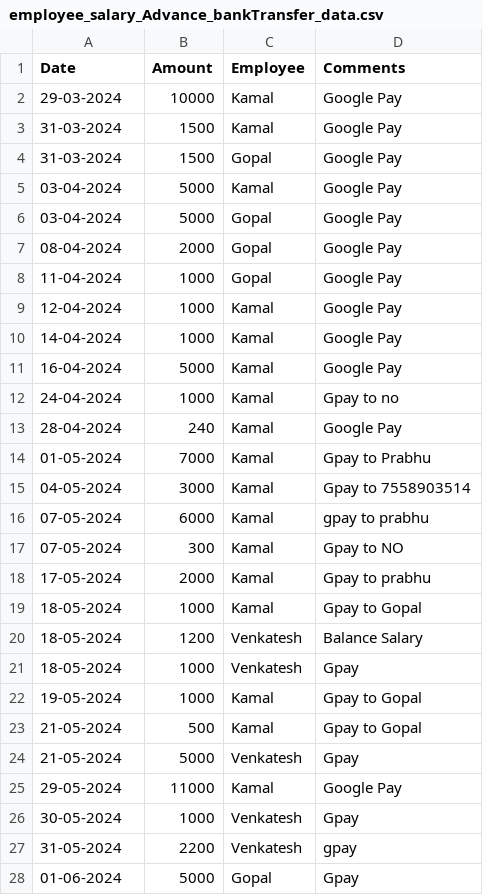
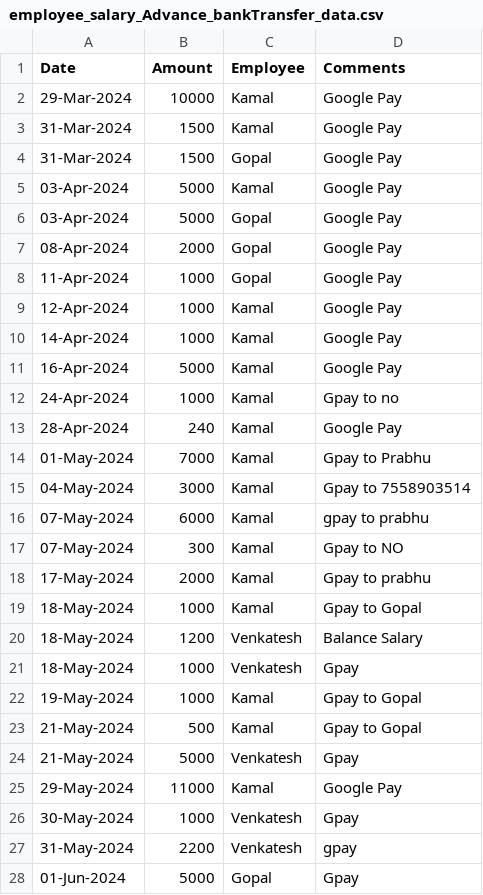
Before and after one commit to Balajimcr/DailySalesTrackerApp, a CSV file: Data/EliteSalonLalgudi/employee_salary_Advance_bankTransfer_data.csv, drawn as a sheet; only a part is shown; the diff covers the shown part only.

```diff
--- a/Data/EliteSalonLalgudi/employee_salary_Advance_bankTransfer_data.csv
+++ b/Data/EliteSalonLalgudi/employee_salary_Advance_bankTransfer_data.csv
@@ -1,28 +1,28 @@
 Date,Amount,Employee,Comments
-29-03-2024,10000,Kamal,Google Pay
-31-03-2024,1500,Kamal,Google Pay
-31-03-2024,1500,Gopal,Google Pay
-03-04-2024,5000,Kamal,Google Pay
-03-04-2024,5000,Gopal,Google Pay
-08-04-2024,2000,Gopal,Google Pay
-11-04-2024,1000,Gopal,Google Pay
-12-04-2024,1000,Kamal,Google Pay
-14-04-2024,1000,Kamal,Google Pay
-16-04-2024,5000,Kamal,Google Pay
-24-04-2024,1000,Kamal,Gpay to no
-28-04-2024,240,Kamal,Google Pay
-01-05-2024,7000,Kamal,Gpay to Prabhu
-04-05-2024,3000,Kamal,Gpay to 7558903514
-07-05-2024,6000,Kamal,gpay to prabhu
-07-05-2024,300,Kamal,Gpay to NO
-17-05-2024,2000,Kamal,Gpay to prabhu
-18-05-2024,1000,Kamal,Gpay to Gopal
-18-05-2024,1200,Venkatesh,Balance Salary
-18-05-2024,1000,Venkatesh,Gpay
-19-05-2024,1000,Kamal,Gpay to Gopal
-21-05-2024,500,Kamal,Gpay to Gopal
-21-05-2024,5000,Venkatesh,Gpay
-29-05-2024,11000,Kamal,Google Pay
-30-05-2024,1000,Venkatesh,Gpay
-31-05-2024,2200,Venkatesh,gpay
-01-06-2024,5000,Gopal,Gpay
+29-Mar-2024,10000,Kamal,Google Pay
+31-Mar-2024,1500,Kamal,Google Pay
+31-Mar-2024,1500,Gopal,Google Pay
+03-Apr-2024,5000,Kamal,Google Pay
+03-Apr-2024,5000,Gopal,Google Pay
+08-Apr-2024,2000,Gopal,Google Pay
+11-Apr-2024,1000,Gopal,Google Pay
+12-Apr-2024,1000,Kamal,Google Pay
+14-Apr-2024,1000,Kamal,Google Pay
+16-Apr-2024,5000,Kamal,Google Pay
+24-Apr-2024,1000,Kamal,Gpay to no
+28-Apr-2024,240,Kamal,Google Pay
+01-May-2024,7000,Kamal,Gpay to Prabhu
+04-May-2024,3000,Kamal,Gpay to 7558903514
+07-May-2024,6000,Kamal,gpay to prabhu
+07-May-2024,300,Kamal,Gpay to NO
+17-May-2024,2000,Kamal,Gpay to prabhu
+18-May-2024,1000,Kamal,Gpay to Gopal
+18-May-2024,1200,Venkatesh,Balance Salary
+18-May-2024,1000,Venkatesh,Gpay
+19-May-2024,1000,Kamal,Gpay to Gopal
+21-May-2024,500,Kamal,Gpay to Gopal
+21-May-2024,5000,Venkatesh,Gpay
+29-May-2024,11000,Kamal,Google Pay
+30-May-2024,1000,Venkatesh,Gpay
+31-May-2024,2200,Venkatesh,gpay
+01-Jun-2024,5000,Gopal,Gpay
```
Also changed, not shown: 81 edited cells elsewhere in this file, Data/EliteSalonLalgudi/database_collection.csv, Data/EliteSalonLalgudi/employee_salary_data.csv, 3 other files.
